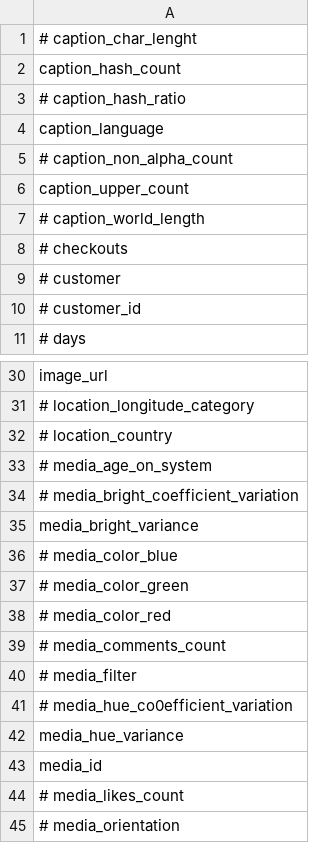
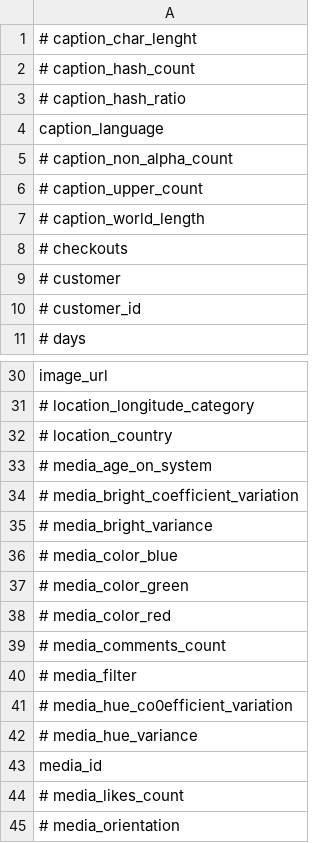
Before and after one commit to sanchezg/pictor, a CSV file: features_unwanted.csv, drawn as a sheet; only a part is shown, gaps mark what is left out.

```diff
--- a/features_unwanted.csv
+++ b/features_unwanted.csv
@@ -1,3 +1,3 @@
 # caption_char_lenght
-caption_hash_count
+# caption_hash_count
 # caption_hash_ratio
@@ -5,3 +5,3 @@ caption_language
 # caption_non_alpha_count
-caption_upper_count
+# caption_upper_count
 # caption_world_length
@@ -34,3 +34,3 @@ image_url
 # media_bright_coefficient_variation
-media_bright_variance
+# media_bright_variance
 # media_color_blue
@@ -41,3 +41,3 @@ media_bright_variance
 # media_hue_co0efficient_variation
-media_hue_variance
+# media_hue_variance
 media_id
```
Also changed, not shown: 3 other files.
